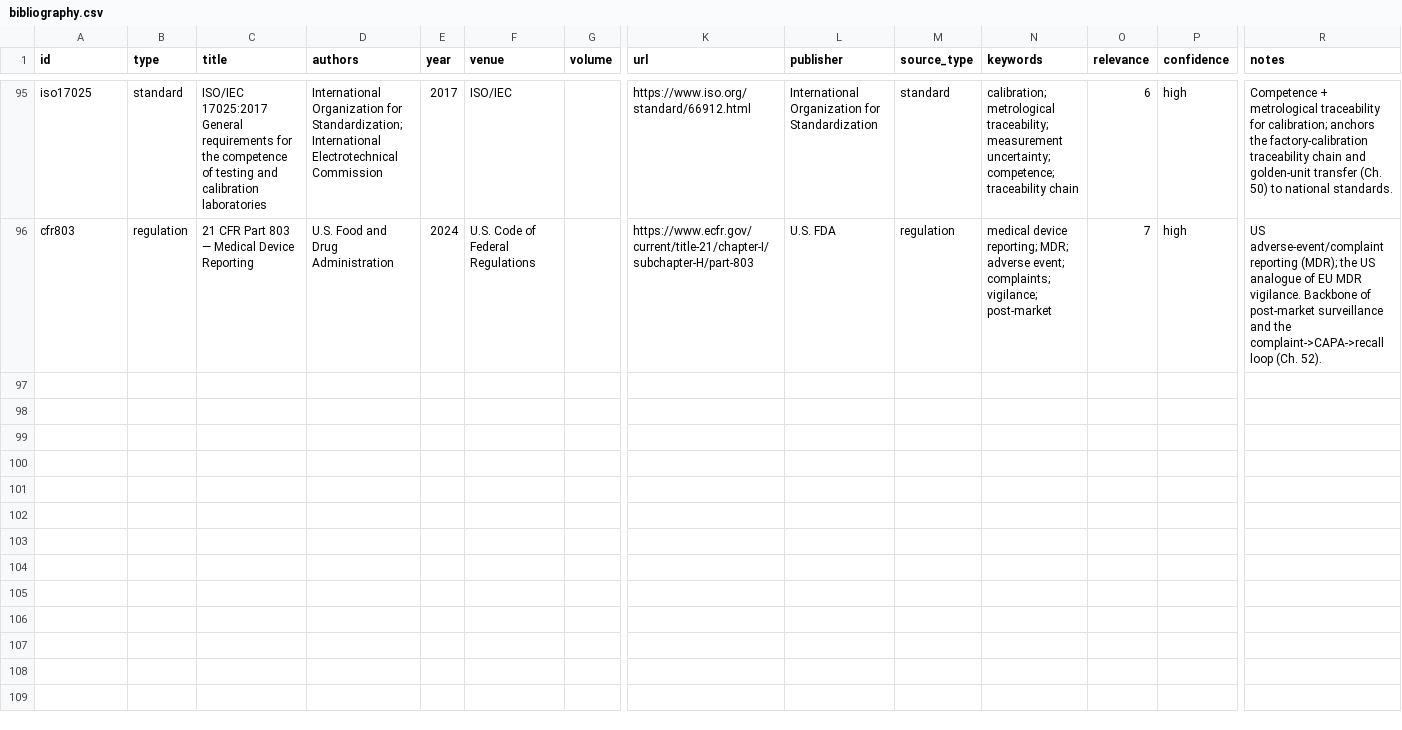
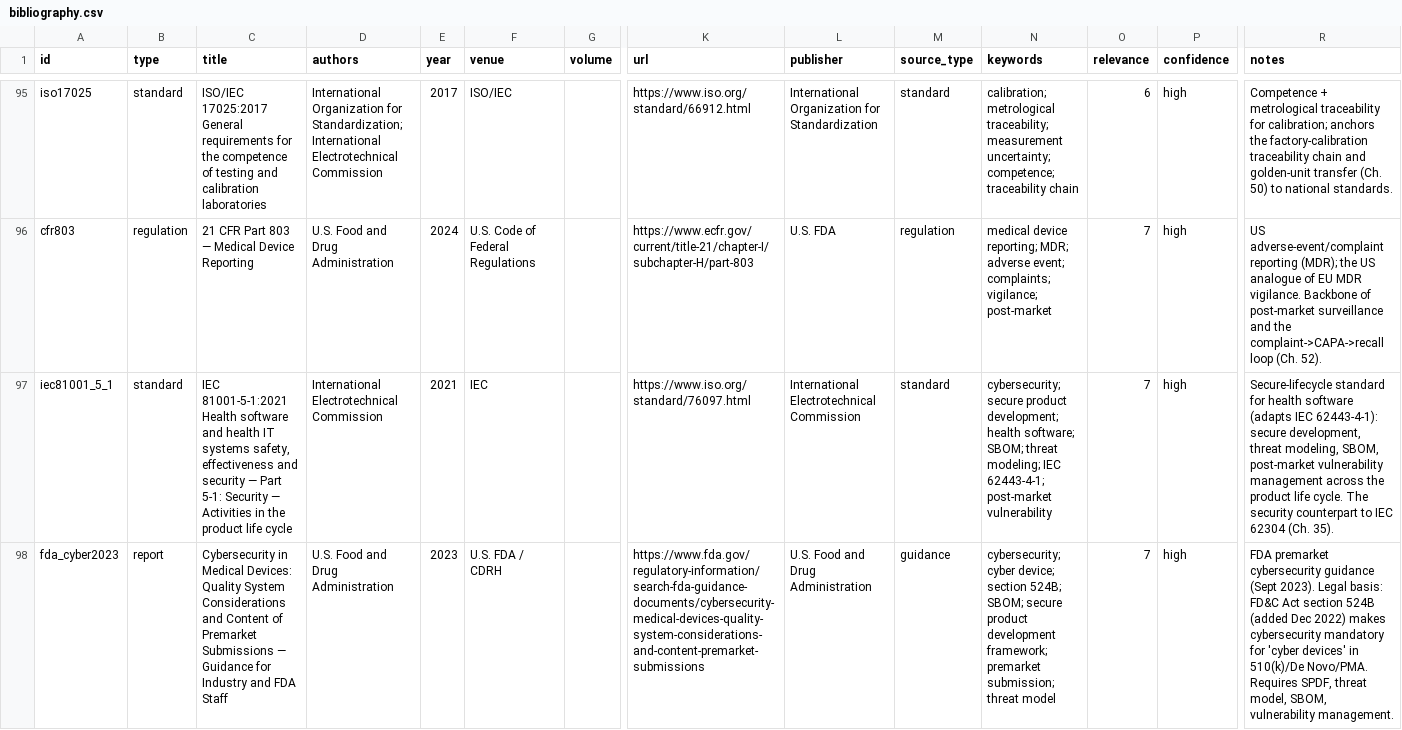
Before and after one commit to neilq1810/emt_study, a CSV file: citations/bibliography.csv, drawn as a sheet; only a part is shown, gaps mark what is left out; rows hold the shown columns only; the diff covers the shown part only; the diff names each change by its address in the sheet, - before the commit and + after, or states it on an @@ line.

```diff
--- a/citations/bibliography.csv
+++ b/citations/bibliography.csv
+row 97: iec81001_5_1 | standard | IEC 81001-5-1:2021 Health software and health IT systems safety, effectiveness and security — Part 5-1: Security — Activities in the product life cycle | International Electrotechnical Commission | 2021 | IEC |  | https://www.iso.org/standard/76097.html | International Electrotechnical Commission | standard | cybersecurity; secure product development; health software; SBOM; threat modeling; IEC 62443-4-1; post-market vulnerability | 7 | high | Secure-lifecycle standard for health software (adapts IEC 62443-4-1): secure development, threat modeling, SBOM, post-market vulnerability management across the product life cycle. The security counterpart to IEC 62304 (Ch. 35).
+row 98: fda_cyber2023 | report | Cybersecurity in Medical Devices: Quality System Considerations and Content of Premarket Submissions — Guidance for Industry and FDA Staff | U.S. Food and Drug Administration | 2023 | U.S. FDA / CDRH |  | https://www.fda.gov/regulatory-information/search-fda-guidance-documents/cybersecurity-medical-devices-quality-system-considerations-and-content-premarket-submissions | U.S. Food and Drug Administration | guidance | cybersecurity; cyber device; section 524B; SBOM; secure product development framework; premarket submission; threat model | 7 | high | FDA premarket cybersecurity guidance (Sept 2023). Legal basis: FD&C Act section 524B (added Dec 2022) makes cybersecurity mandatory for 'cyber devices' in 510(k)/De Novo/PMA. Requires SPDF, threat model, SBOM, vulnerability management.
```
Also changed, not shown: 1 added row elsewhere in this file, 6 other files.
